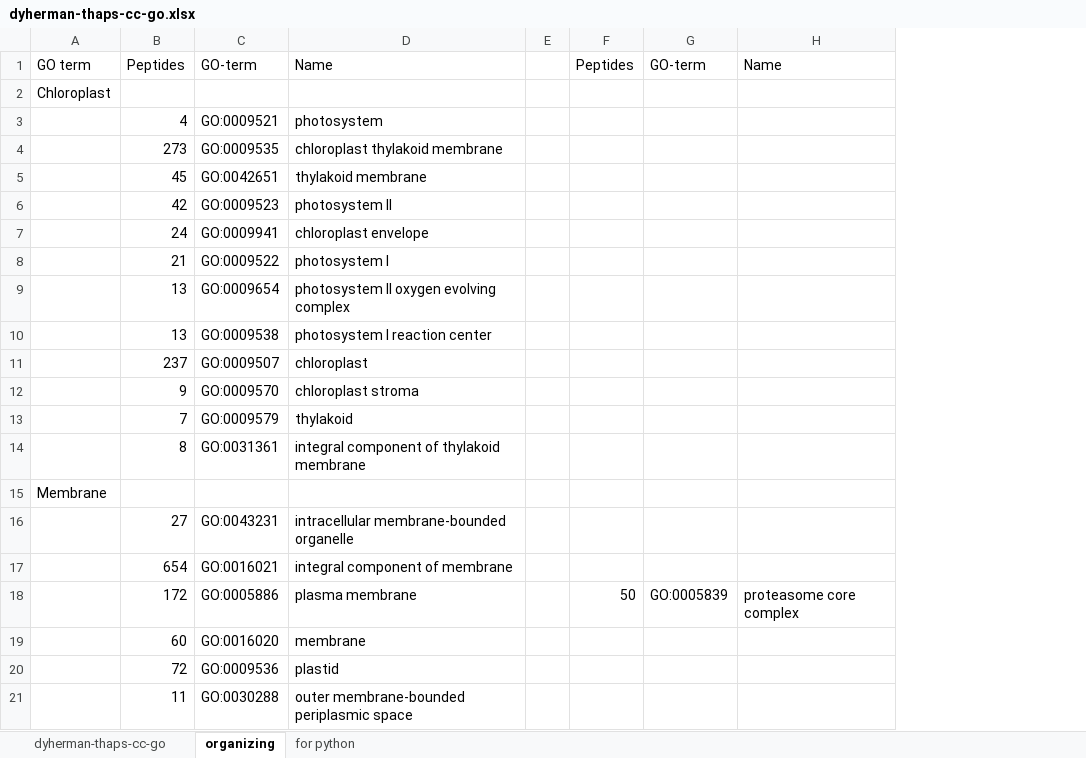
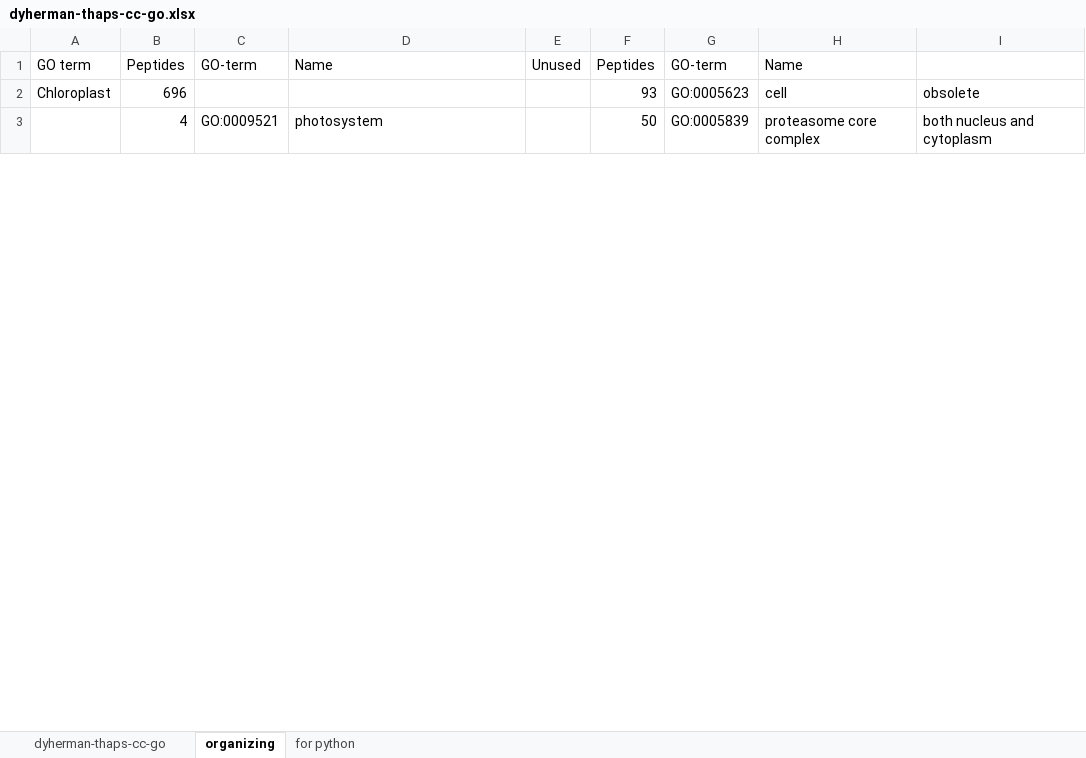
Before and after one commit to MeganEDuffy/rot-mayer, an Excel workbook: data/thaps-ref/dyherman-thaps-cc-go.xlsx, sheet organizing, drawn as a sheet; only a part is shown; values as stored, in another font and other column widths than the file's, no borders; removed rows and columns are numbered as before the commit, all else as after; the diff covers the shown part only; the diff names each change by its address in the sheet, - before the commit and + after, or states it on an @@ line.

```diff
--- a/data/thaps-ref/dyherman-thaps-cc-go.xlsx (sheet organizing)
+++ b/data/thaps-ref/dyherman-thaps-cc-go.xlsx (sheet organizing)
-column E, empty
+column E, row 1: Unused
+column I, row 3: both nucleus and cytoplasm
-row 2: Chloroplast
-row 3:  | 4 | GO:0009521 | photosystem
-row 4:  | 273 | GO:0009535 | chloroplast thylakoid membrane
-row 5:  | 45 | GO:0042651 | thylakoid membrane
-row 6:  | 42 | GO:0009523 | photosystem II
-row 7:  | 24 | GO:0009941 | chloroplast envelope
-row 8:  | 21 | GO:0009522 | photosystem I
-row 9:  | 13 | GO:0009654 | photosystem II oxygen evolving complex
-row 10:  | 13 | GO:0009538 | photosystem I reaction center
-row 11:  | 237 | GO:0009507 | chloroplast
-row 12:  | 9 | GO:0009570 | chloroplast stroma
-row 13:  | 7 | GO:0009579 | thylakoid
-row 14:  | 8 | GO:0031361 | integral component of thylakoid membrane
-row 15: Membrane
-row 16:  | 27 | GO:0043231 | intracellular membrane-bounded organelle
-row 17:  | 654 | GO:0016021 | integral component of membrane
+row 2: Chloroplast | 696 |  |  |  | 93 | GO:0005623 | cell | obsolete
-B3: 172
+B3: 4
-C3: GO:0005886
+C3: GO:0009521
-D3: plasma membrane
+D3: photosystem
-row 19:  | 60 | GO:0016020 | membrane
-row 20:  | 72 | GO:0009536 | plastid
-row 21:  | 11 | GO:0030288 | outer membrane-bounded periplasmic space
```
Also changed, not shown: 33 added rows, 30 removed rows and 89 edited cells elsewhere in this sheet, sheet for python, 4 other files.
